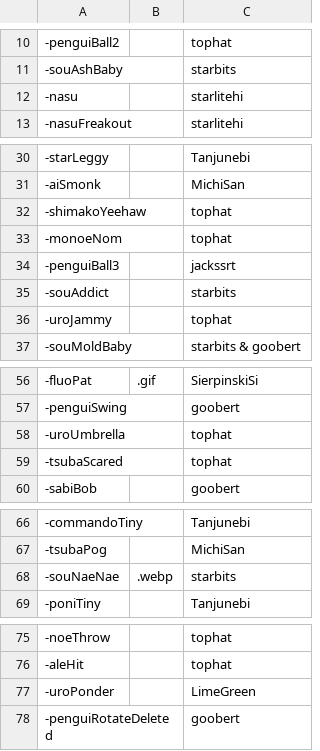
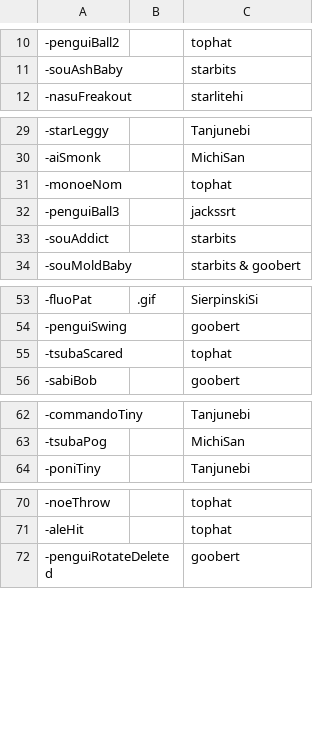
Before and after one commit to AcrylonitrileButadieneStyrene/yno-commumoji, a CSV file: config.csv, drawn as a sheet; only a part is shown, gaps mark what is left out; the diff covers the shown part only.

```diff
--- a/config.csv
+++ b/config.csv
@@ -11,3 +11,2 @@
 -souAshBaby,,starbits
--nasu,,starlitehi
 -nasuFreakout,,starlitehi
@@ -31,3 +30,2 @@
 -aiSmonk,,MichiSan
--shimakoYeehaw,,tophat
 -monoeNom,,tophat
@@ -35,3 +33,2 @@
 -souAddict,,starbits
--uroJammy,,tophat
 -souMoldBaby,,starbits & goobert
@@ -57,3 +54,2 @@
 -penguiSwing,,goobert
--uroUmbrella,,tophat
 -tsubaScared,,tophat
@@ -67,3 +63,2 @@
 -tsubaPog,,MichiSan
--souNaeNae,.webp,starbits
 -poniTiny,,Tanjunebi
@@ -76,3 +71,2 @@
 -aleHit,,tophat
--uroPonder,,LimeGreen
 -penguiRotateDeleted,,goobert
```
Also changed, not shown: 2 removed rows elsewhere in this file, 8 other files.
